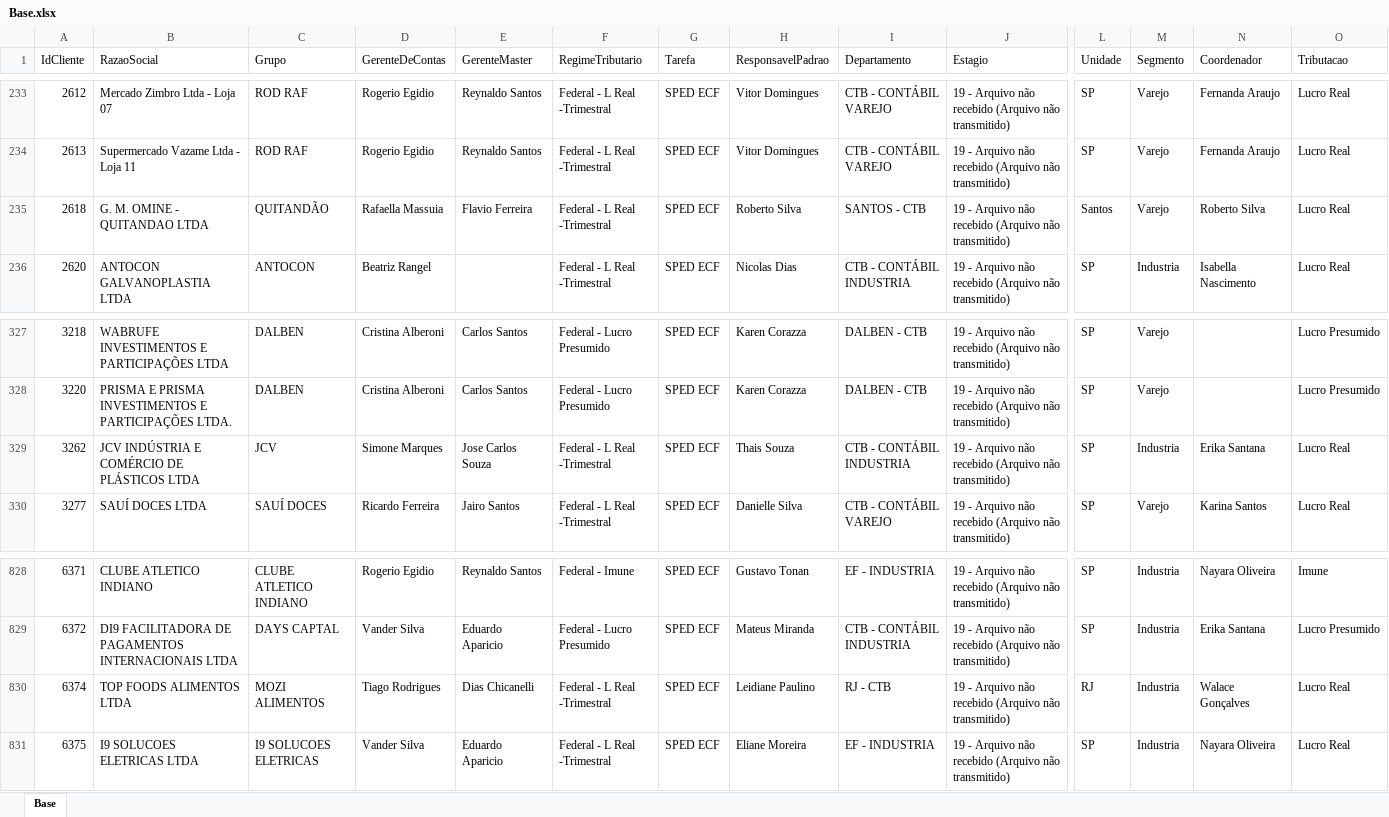
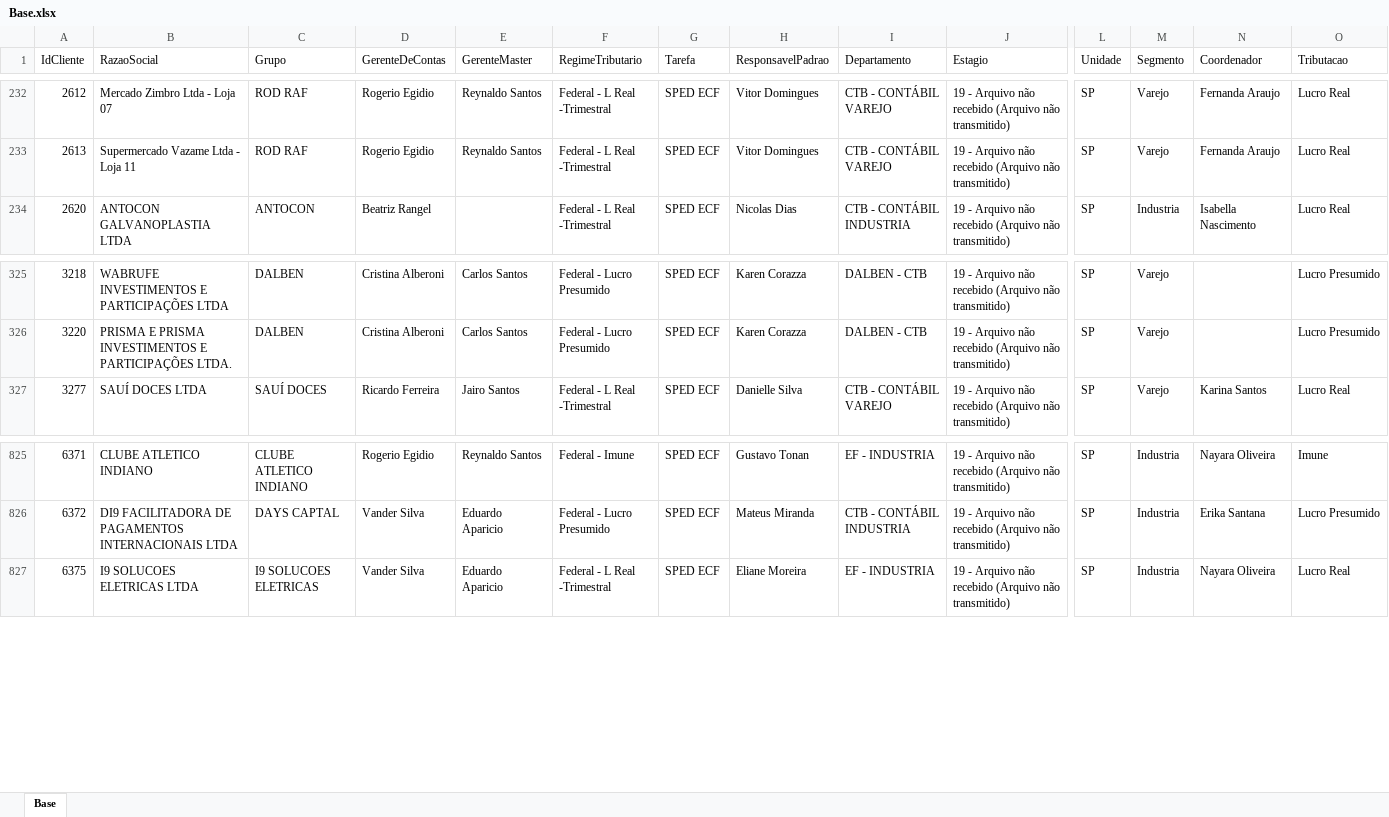
Before and after one commit to Controladoria-MG/Controle-de-SPED, an Excel workbook: data/base_formatada/Base.xlsx, sheet Base, drawn as a sheet; only a part is shown, gaps mark what is left out; values as stored, in another font and other column widths than the file's, no borders; removed rows and columns are numbered as before the commit, all else as after; rows hold the shown columns only; the diff covers the shown part only; the diff names each change by its address in the sheet, - before the commit and + after, or states it on an @@ line.

```diff
--- a/data/base_formatada/Base.xlsx (sheet Base)
+++ b/data/base_formatada/Base.xlsx (sheet Base)
-row 235: 2618 | G. M. OMINE - QUITANDAO LTDA | QUITANDÃO | Rafaella Massuia | Flavio Ferreira | Federal - L Real -Trimestral | SPED ECF | Roberto Silva | SANTOS - CTB | 19 - Arquivo não recebido (Arquivo não transmitido) | Santos | Varejo | Roberto Silva | Lucro Real
-row 329: 3262 | JCV INDÚSTRIA E COMÉRCIO DE PLÁSTICOS LTDA | JCV | Simone Marques | Jose Carlos Souza | Federal - L Real -Trimestral | SPED ECF | Thais Souza | CTB - CONTÁBIL INDUSTRIA | 19 - Arquivo não recebido (Arquivo não transmitido) | SP | Industria | Erika Santana | Lucro Real
-row 830: 6374 | TOP FOODS ALIMENTOS LTDA | MOZI ALIMENTOS | Tiago Rodrigues | Dias Chicanelli | Federal - L Real -Trimestral | SPED ECF | Leidiane Paulino | RJ - CTB | 19 - Arquivo não recebido (Arquivo não transmitido) | RJ | Industria | Walace Gonçalves | Lucro Real
```
Also changed, not shown: 4 added rows and 1 removed row elsewhere in this sheet.
